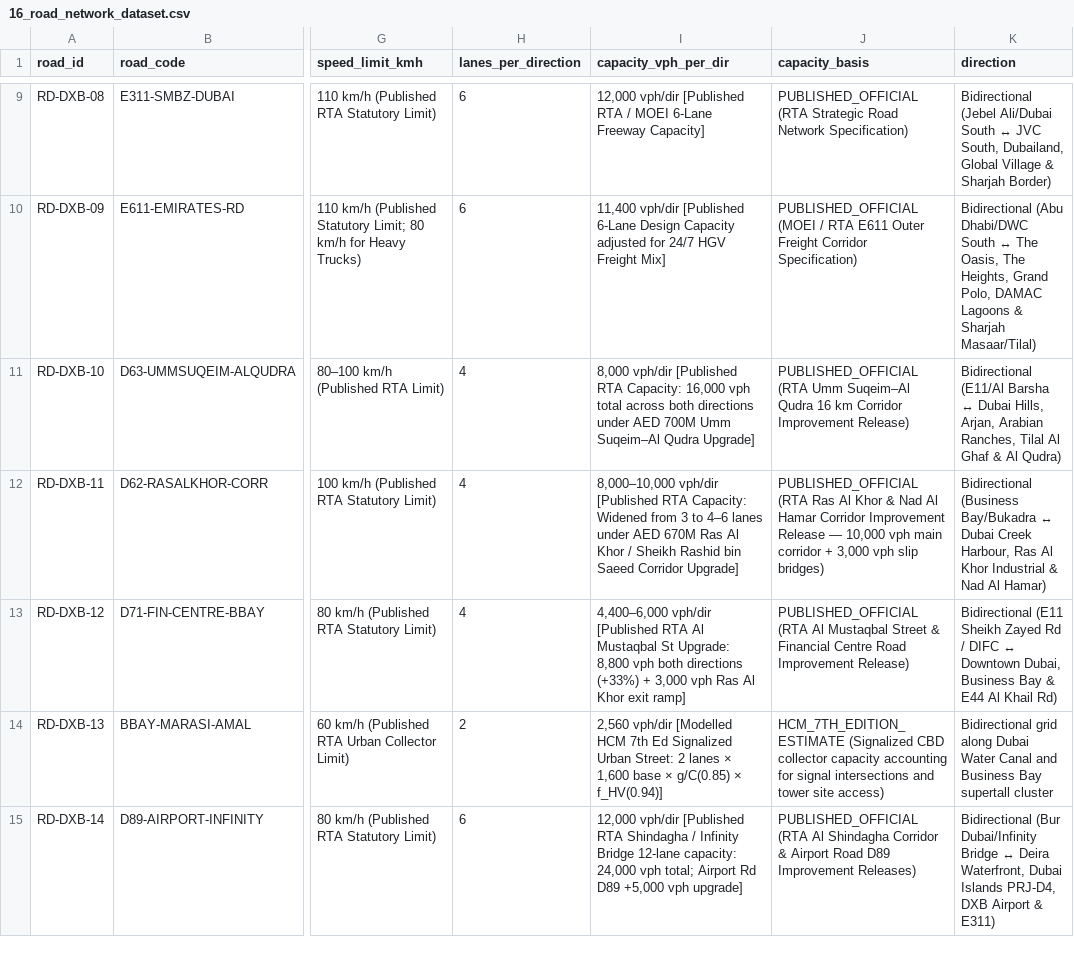
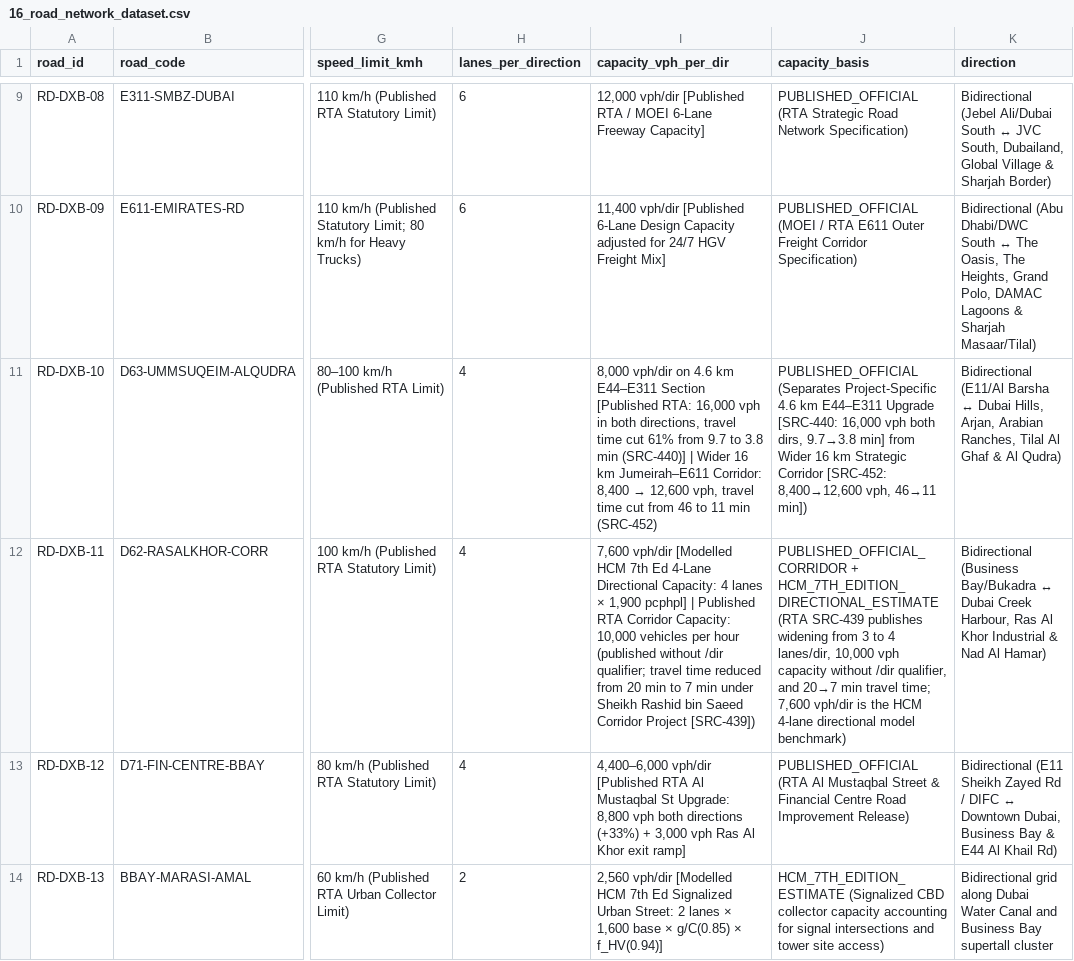
Before and after one commit to Siddiqahmed26/uae-construction-intelligence, a CSV file: csv/16_road_network_dataset.csv, drawn as a sheet; only a part is shown, gaps mark what is left out; the shorter side is filled out with more unchanged rows; the diff names each change by its address in the sheet, - before the commit and + after, or states it on an @@ line.

```diff
--- a/csv/16_road_network_dataset.csv
+++ b/csv/16_road_network_dataset.csv
@@ I11 (capacity_vph_per_dir): 8,000 vph/dir [Published RTA Capacity: 16,000 vph total across both directions under AED 700M Umm Suqeim–Al Qudra Upgrade] → 8,000 vph/dir on 4.6 km E44–E311 Section [Published RTA: 16,000 vph in both directions, travel time cut 61% from 9.7 to 3.8 min (SRC-440)] | Wider 16 km Jumeirah–E611 Corridor: 8,400 → 12,600 vph, travel time cut from 46 to 11 min (SRC-452) @@
-J11 (capacity_basis): PUBLISHED_OFFICIAL (RTA Umm Suqeim–Al Qudra 16 km Corridor Improvement Release)
+J11 (capacity_basis): PUBLISHED_OFFICIAL (Separates Project-Specific 4.6 km E44–E311 Upgrade [SRC-440: 16,000 vph both dirs, 9.7→3.8 min] from Wider 16 km Strategic Corridor [SRC-452: 8,400→12,600 vph, 46→11 min])
-I12 (capacity_vph_per_dir): 8,000–10,000 vph/dir [Published RTA Capacity: Widened from 3 to 4–6 lanes under AED 670M Ras Al Khor / Sheikh Rashid bin Saeed Corridor Upgrade]
+I12 (capacity_vph_per_dir): 7,600 vph/dir [Modelled HCM 7th Ed 4-Lane Directional Capacity: 4 lanes × 1,900 pcphpl] | Published RTA Corridor Capacity: 10,000 vehicles per hour (published without /dir qualifier; travel time reduced from 20 min to 7 min under Sheikh Rashid bin Saeed Corridor Project [SRC-439])
-J12 (capacity_basis): PUBLISHED_OFFICIAL (RTA Ras Al Khor & Nad Al Hamar Corridor Improvement Release — 10,000 vph main corridor + 3,000 vph slip bridges)
+J12 (capacity_basis): PUBLISHED_OFFICIAL_CORRIDOR + HCM_7TH_EDITION_DIRECTIONAL_ESTIMATE (RTA SRC-439 publishes widening from 3 to 4 lanes/dir, 10,000 vph capacity without /dir qualifier, and 20→7 min travel time; 7,600 vph/dir is the HCM 4-lane directional model benchmark)
```
Also changed, not shown: csv/11_provenance_source_register.csv, csv/19_traffic_impact_studies_and_logistics.csv, 45 other files.
